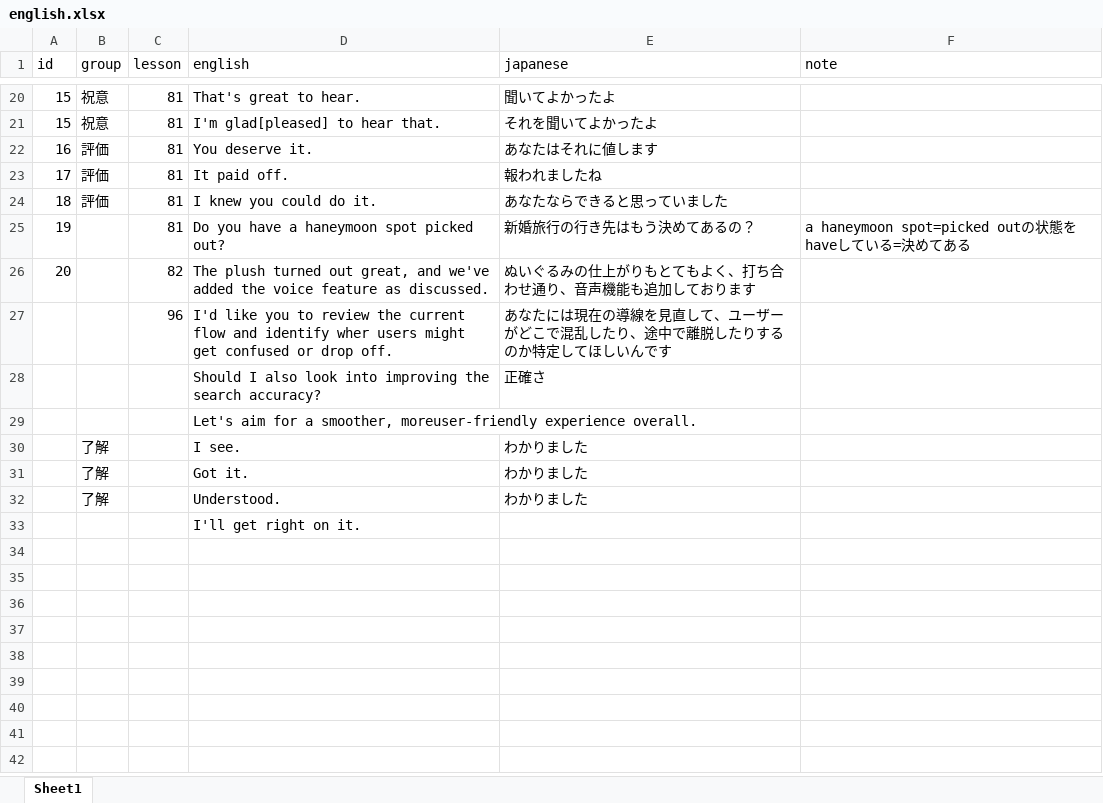
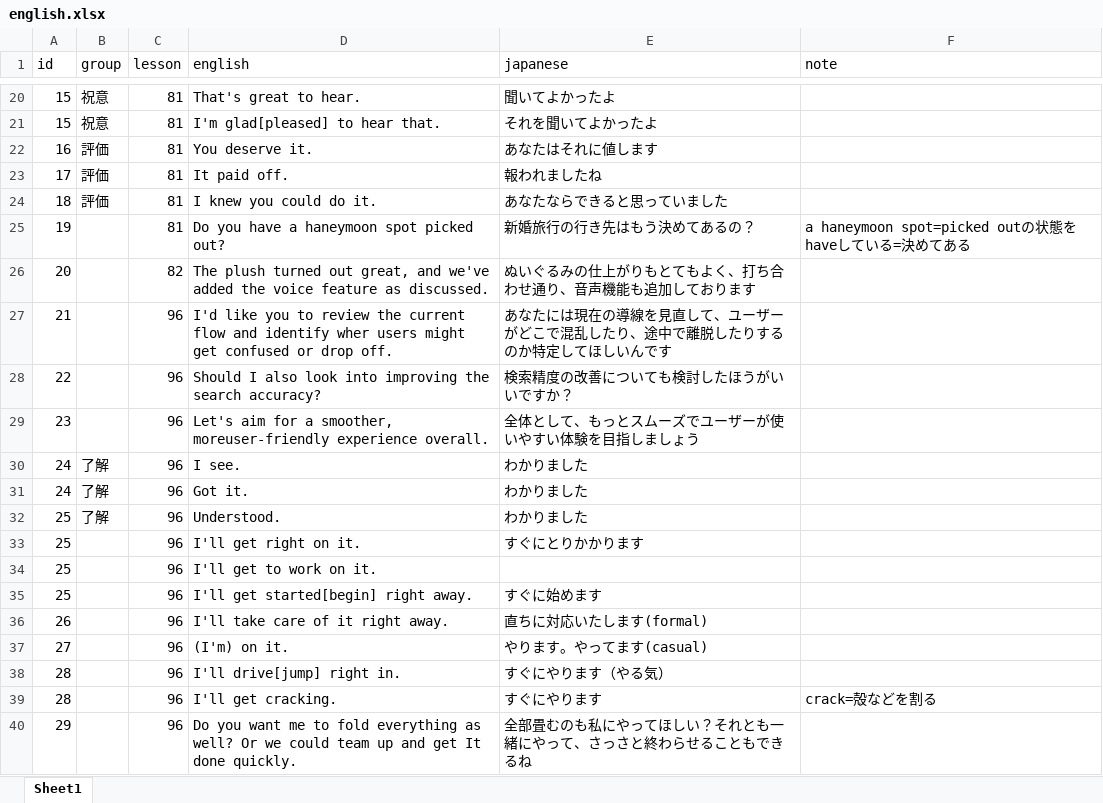
Before and after one commit to ryooo246-art/english-speaking, an Excel workbook: english.xlsx, sheet Sheet1, drawn as a sheet; only a part is shown, gaps mark what is left out; values as stored, in another font and other column widths than the file's, no borders; removed rows and columns are numbered as before the commit, all else as after; the diff names each change by its address in the sheet, - before the commit and + after, or states it on an @@ line.

```diff
--- a/english.xlsx (sheet Sheet1)
+++ b/english.xlsx (sheet Sheet1)
-A27 (id): (empty)
+A27 (id): 21
-row 28:  |  |  | Should I also look into improving the search accuracy? | 正確さ
-row 29:  |  |  | Let's aim for a smoother, moreuser-friendly experience overall.
+row 28: 22 |  | 96 | Should I also look into improving the search accuracy? | 検索精度の改善についても検討したほうがいいですか？
+row 29: 23 |  | 96 | Let's aim for a smoother, moreuser-friendly experience overall. | 全体として、もっとスムーズでユーザーが使いやすい体験を目指しましょう
-A30:A31 (id): (empty)
+A30:A31 (id): 24
-C30:C32 (lesson): (empty)
+C30:C32 (lesson): 96
-A32 (id): (empty)
+A32 (id): 25
-row 33:  |  |  | I'll get right on it.
+row 33: 25 |  | 96 | I'll get right on it. | すぐにとりかかります
+row 34: 25 |  | 96 | I'll get to work on it.
+row 35: 25 |  | 96 | I'll get started[begin] right away. | すぐに始めます
+row 36: 26 |  | 96 | I'll take care of it right away. | 直ちに対応いたします(formal)
+row 37: 27 |  | 96 | (I'm) on it. | やります。やってます(casual)
+row 38: 28 |  | 96 | I'll drive[jump] right in. | すぐにやります（やる気）
+row 39: 28 |  | 96 | I'll get cracking. | すぐにやります | crack=殻などを割る
+row 40: 29 |  | 96 | Do you want me to fold everything as well? Or we could team up and get It done quickly. | 全部畳むのも私にやってほしい？それとも一緒にやって、さっさと終わらせることもできるね
```
Also changed, not shown: 1 other file.
